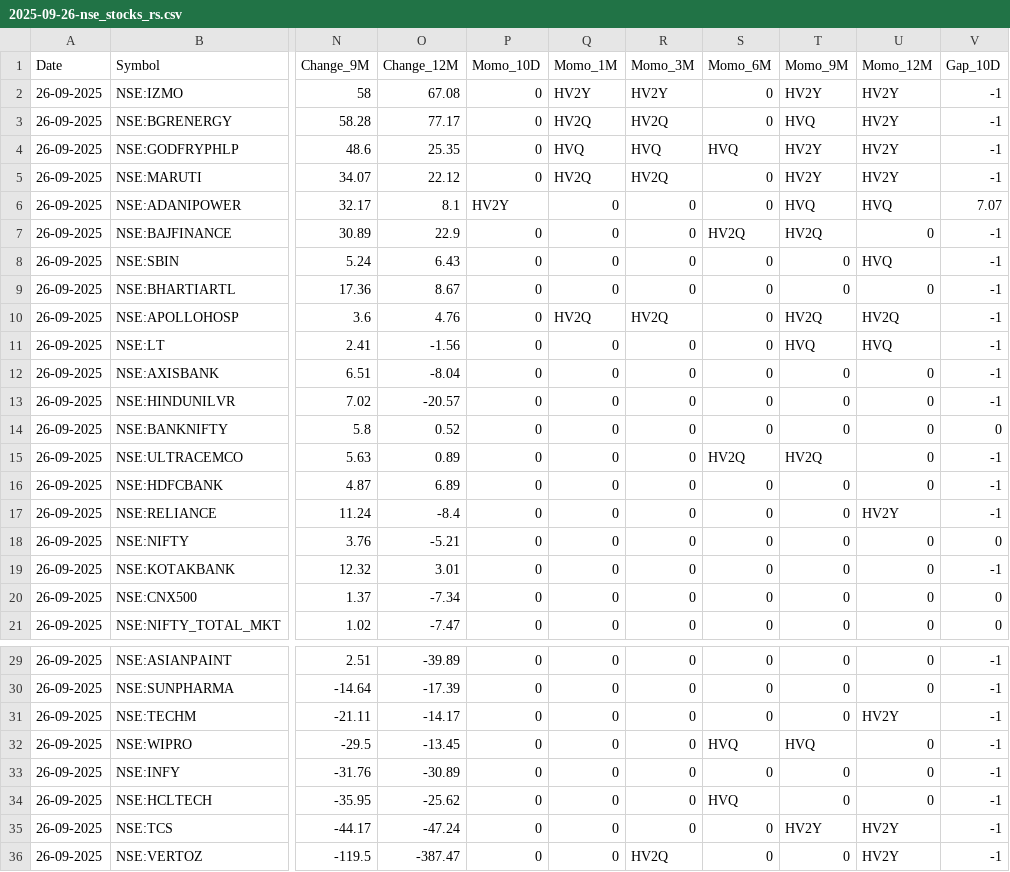
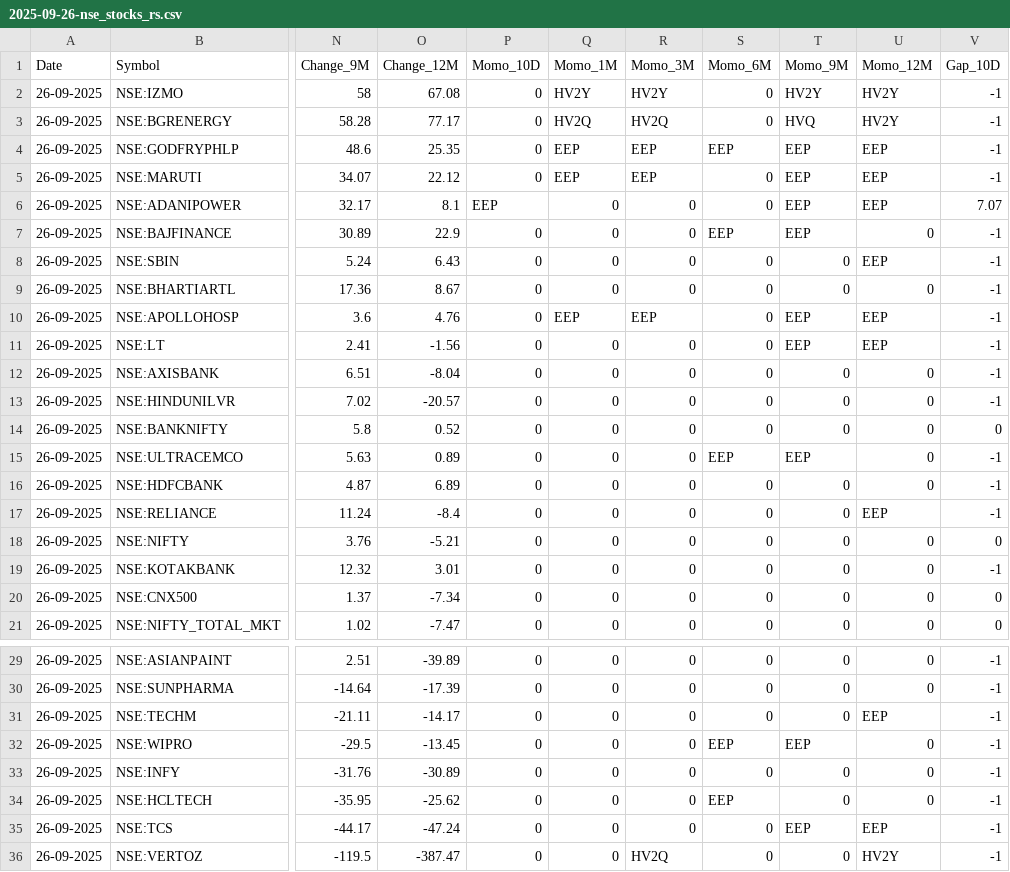
Before and after one commit to tanejahimanshu/Trading, a CSV file: 2025-09-26-nse_stocks_rs.csv, drawn as a sheet; only a part is shown, gaps mark what is left out; the diff names each change by its address in the sheet, - before the commit and + after, or states it on an @@ line.

Commit message:
data: 2025-09-26-nse_stocks_rs.csv

```diff
--- a/2025-09-26-nse_stocks_rs.csv
+++ b/2025-09-26-nse_stocks_rs.csv
-Q4 (Momo_1M): HVQ
+Q4 (Momo_1M): EEP
-R4 (Momo_3M): HVQ
+R4 (Momo_3M): EEP
-S4 (Momo_6M): HVQ
+S4 (Momo_6M): EEP
-T4:T5 (Momo_9M): HV2Y
+T4:T5 (Momo_9M): EEP
-U4:U5 (Momo_12M): HV2Y
+U4:U5 (Momo_12M): EEP
-Q5 (Momo_1M): HV2Q
+Q5 (Momo_1M): EEP
-R5 (Momo_3M): HV2Q
+R5 (Momo_3M): EEP
-P6 (Momo_10D): HV2Y
+P6 (Momo_10D): EEP
-T6 (Momo_9M): HVQ
+T6 (Momo_9M): EEP
-U6 (Momo_12M): HVQ
+U6 (Momo_12M): EEP
-S7 (Momo_6M): HV2Q
+S7 (Momo_6M): EEP
-T7 (Momo_9M): HV2Q
+T7 (Momo_9M): EEP
-U8 (Momo_12M): HVQ
+U8 (Momo_12M): EEP
-Q10 (Momo_1M): HV2Q
+Q10 (Momo_1M): EEP
-R10 (Momo_3M): HV2Q
+R10 (Momo_3M): EEP
-T10 (Momo_9M): HV2Q
+T10 (Momo_9M): EEP
-U10 (Momo_12M): HV2Q
+U10 (Momo_12M): EEP
-T11 (Momo_9M): HVQ
+T11 (Momo_9M): EEP
-U11 (Momo_12M): HVQ
+U11 (Momo_12M): EEP
-S15 (Momo_6M): HV2Q
+S15 (Momo_6M): EEP
-T15 (Momo_9M): HV2Q
+T15 (Momo_9M): EEP
-U17 (Momo_12M): HV2Y
+U17 (Momo_12M): EEP
-U31 (Momo_12M): HV2Y
+U31 (Momo_12M): EEP
-S32 (Momo_6M): HVQ
+S32 (Momo_6M): EEP
-T32 (Momo_9M): HVQ
+T32 (Momo_9M): EEP
-S34 (Momo_6M): HVQ
+S34 (Momo_6M): EEP
-T35 (Momo_9M): HV2Y
+T35 (Momo_9M): EEP
-U35 (Momo_12M): HV2Y
+U35 (Momo_12M): EEP
```
